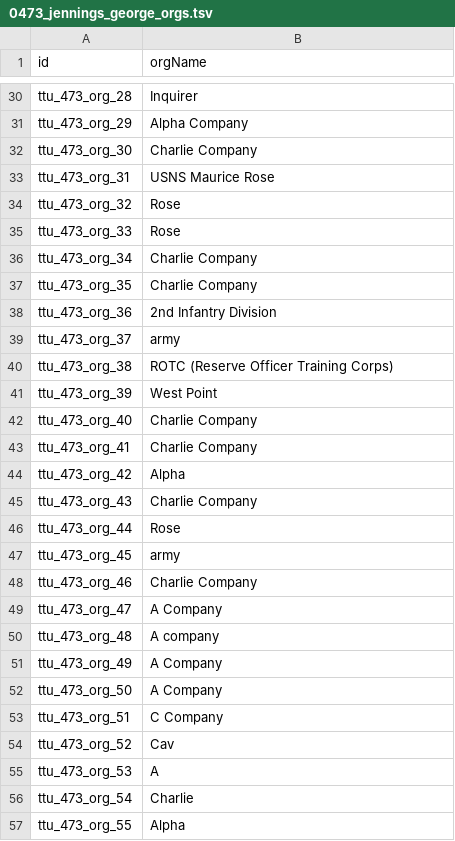
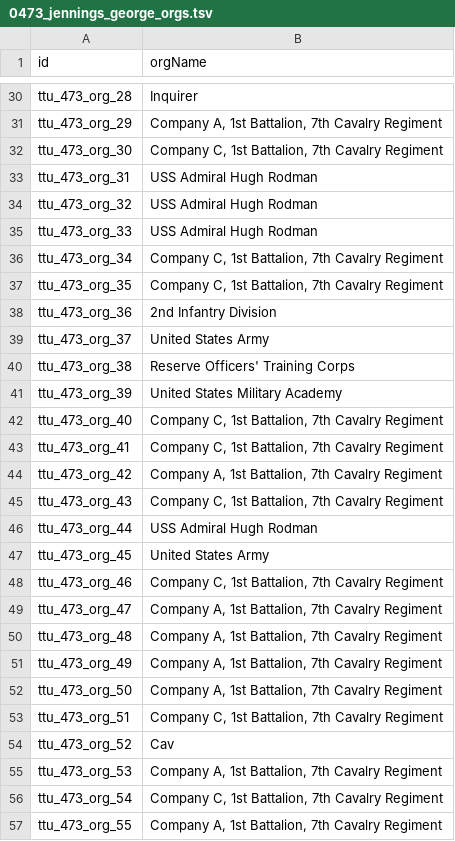
Before and after one commit to Dartmouth-Digital-History-Initiative/VNCA-Encoding, a TSV file: tsv/0473_jennings_george_orgs.tsv, drawn as a sheet; only a part is shown, gaps mark what is left out; the diff covers the shown part only; the diff names each change by its address in the sheet, - before the commit and + after, or states it on an @@ line.

```diff
--- a/tsv/0473_jennings_george_orgs.tsv
+++ b/tsv/0473_jennings_george_orgs.tsv
-B31 (orgName): Alpha Company
+B31 (orgName): Company A, 1st Battalion, 7th Cavalry Regiment
-B32 (orgName): Charlie Company
+B32 (orgName): Company C, 1st Battalion, 7th Cavalry Regiment
-B33 (orgName): USNS Maurice Rose
+B33 (orgName): USS Admiral Hugh Rodman
-B34:B35 (orgName): Rose
+B34:B35 (orgName): USS Admiral Hugh Rodman
-B36:B37 (orgName): Charlie Company
+B36:B37 (orgName): Company C, 1st Battalion, 7th Cavalry Regiment
-B39 (orgName): army
+B39 (orgName): United States Army
-B40 (orgName): ROTC (Reserve Officer Training Corps)
+B40 (orgName): Reserve Officers' Training Corps
-B41 (orgName): West Point
+B41 (orgName): United States Military Academy
-B42:B43 (orgName): Charlie Company
+B42:B43 (orgName): Company C, 1st Battalion, 7th Cavalry Regiment
-B44 (orgName): Alpha
+B44 (orgName): Company A, 1st Battalion, 7th Cavalry Regiment
-B45 (orgName): Charlie Company
+B45 (orgName): Company C, 1st Battalion, 7th Cavalry Regiment
-B46 (orgName): Rose
+B46 (orgName): USS Admiral Hugh Rodman
-B47 (orgName): army
+B47 (orgName): United States Army
-B48 (orgName): Charlie Company
+B48 (orgName): Company C, 1st Battalion, 7th Cavalry Regiment
-B49 (orgName): A Company
+B49 (orgName): Company A, 1st Battalion, 7th Cavalry Regiment
-B50 (orgName): A company
+B50 (orgName): Company A, 1st Battalion, 7th Cavalry Regiment
-B51:B52 (orgName): A Company
+B51:B52 (orgName): Company A, 1st Battalion, 7th Cavalry Regiment
-B53 (orgName): C Company
+B53 (orgName): Company C, 1st Battalion, 7th Cavalry Regiment
-B55 (orgName): A
+B55 (orgName): Company A, 1st Battalion, 7th Cavalry Regiment
-B56 (orgName): Charlie
+B56 (orgName): Company C, 1st Battalion, 7th Cavalry Regiment
-B57 (orgName): Alpha
+B57 (orgName): Company A, 1st Battalion, 7th Cavalry Regiment
```
Also changed, not shown: 57 edited cells elsewhere in this file.
